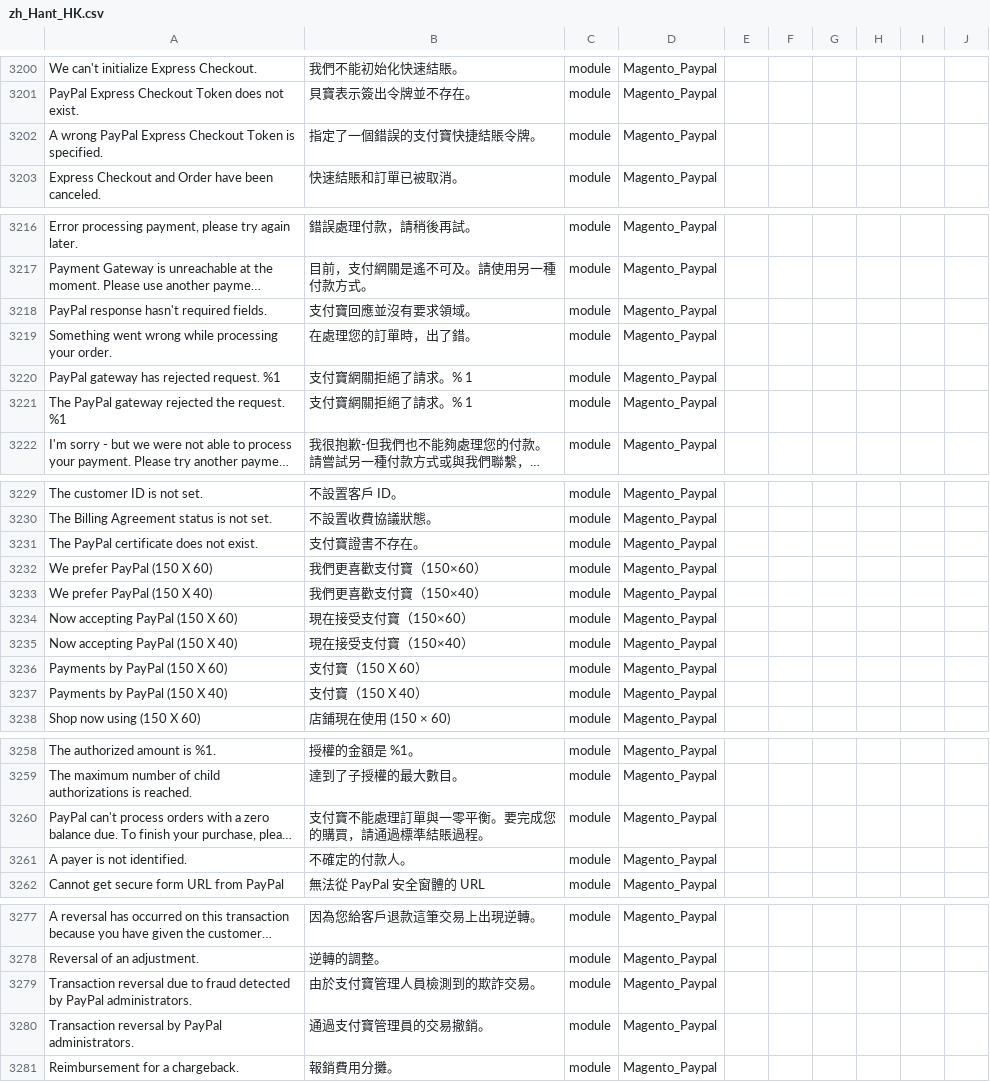
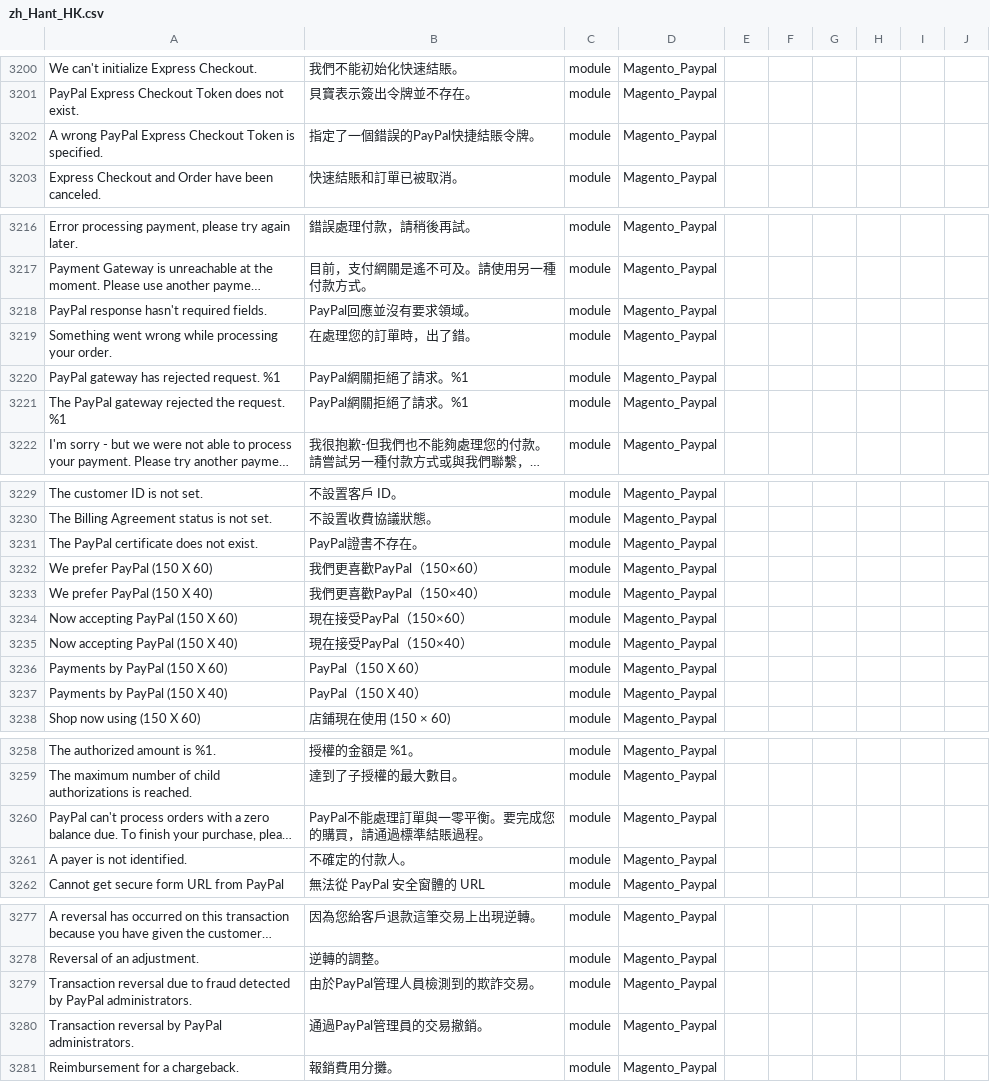
Before and after one commit to icube-mage/Magento2Language-zh_Hant_HK, a CSV file: zh_Hant_HK.csv, drawn as a sheet; only a part is shown, gaps mark what is left out; long unchanged cells end in …; the diff covers the shown part only; the diff names each change by its address in the sheet, - before the commit and + after, or states it on an @@ line.

Commit message:
PayPal should stay PayPal

```diff
--- a/zh_Hant_HK.csv
+++ b/zh_Hant_HK.csv
-B3202: 指定了一個錯誤的支付寶快捷結賬令牌。
+B3202: 指定了一個錯誤的PayPal快捷結賬令牌。
-B3218: 支付寶回應並沒有要求領域。
+B3218: PayPal回應並沒有要求領域。
-B3220:B3221: 支付寶網關拒絕了請求。% 1
+B3220:B3221: PayPal網關拒絕了請求。%1
-B3231: 支付寶證書不存在。
+B3231: PayPal證書不存在。
-B3232: 我們更喜歡支付寶（150×60）
+B3232: 我們更喜歡PayPal（150×60）
-B3233: 我們更喜歡支付寶（150×40）
+B3233: 我們更喜歡PayPal（150×40）
-B3234: 現在接受支付寶（150×60）
+B3234: 現在接受PayPal（150×60）
-B3235: 現在接受支付寶（150×40）
+B3235: 現在接受PayPal（150×40）
-B3236: 支付寶（150 X 60）
+B3236: PayPal（150 X 60）
-B3237: 支付寶（150 X 40）
+B3237: PayPal（150 X 40）
-B3260: 支付寶不能處理訂單與一零平衡。要完成您的購買，請通過標準結賬過程。
+B3260: PayPal不能處理訂單與一零平衡。要完成您的購買，請通過標準結賬過程。
-B3279: 由於支付寶管理人員檢測到的欺詐交易。
+B3279: 由於PayPal管理人員檢測到的欺詐交易。
-B3280: 通過支付寶管理員的交易撤銷。
+B3280: 通過PayPal管理員的交易撤銷。
```
Also changed, not shown: 3 edited cells elsewhere in this file.
